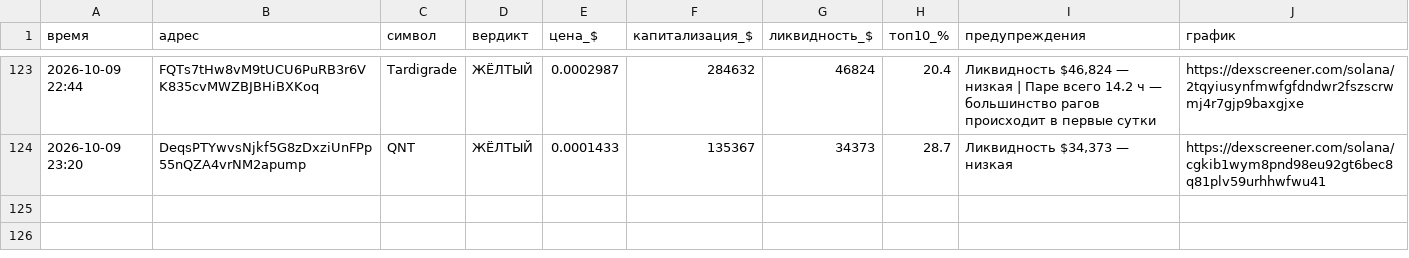
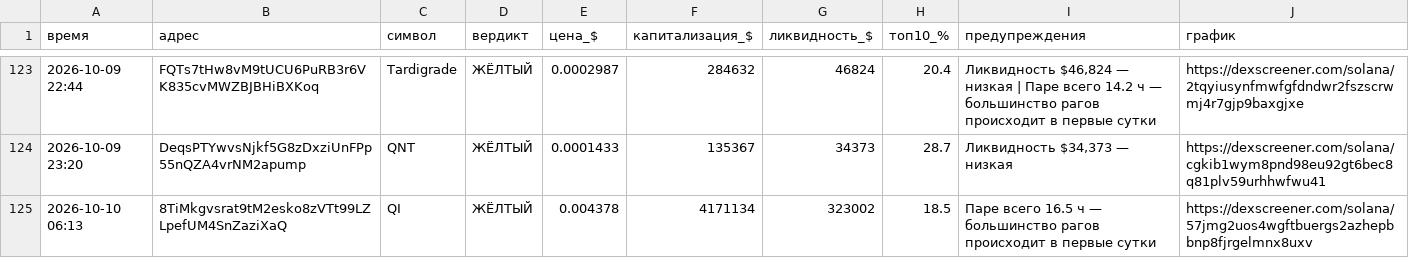
Before and after one commit to kovalkovulian-creator/crypto-scanner-github, a CSV file: journal.csv, drawn as a sheet; only a part is shown, gaps mark what is left out.

```diff
--- a/journal.csv
+++ b/journal.csv
@@ -124 +124,2 @@
 2026-10-09 23:20,DeqsPTYwvsNjkf5G8zDxziUnFPp55nQZA4vrNM2apump,QNT,ЖЁЛТЫЙ,0.0001433,135367,34373,28.7,"Ликвидность $34,373 — низкая",https://dexscreener.com/solana/cgkib1wym8pnd98eu92gt6bec8q81plv59urhhwfwu41
+2026-10-10 06:13,8TiMkgvsrat9tM2esko8zVTt99LZLpefUM4SnZaziXaQ,QI,ЖЁЛТЫЙ,0.004378,4171134,323002,18.5,Паре всего 16.5 ч — большинство рагов происходит в первые сутки,https://dexscreener.com/solana/57jmg2uos4wgftbuergs2azhepbbnp8fjrgelmnx8uxv
```
Also changed, not shown: 2 other files.
